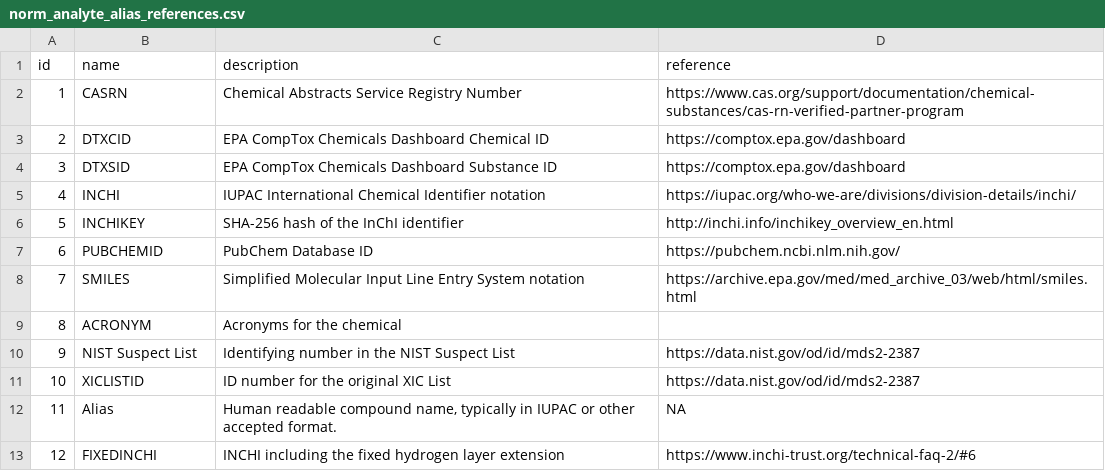
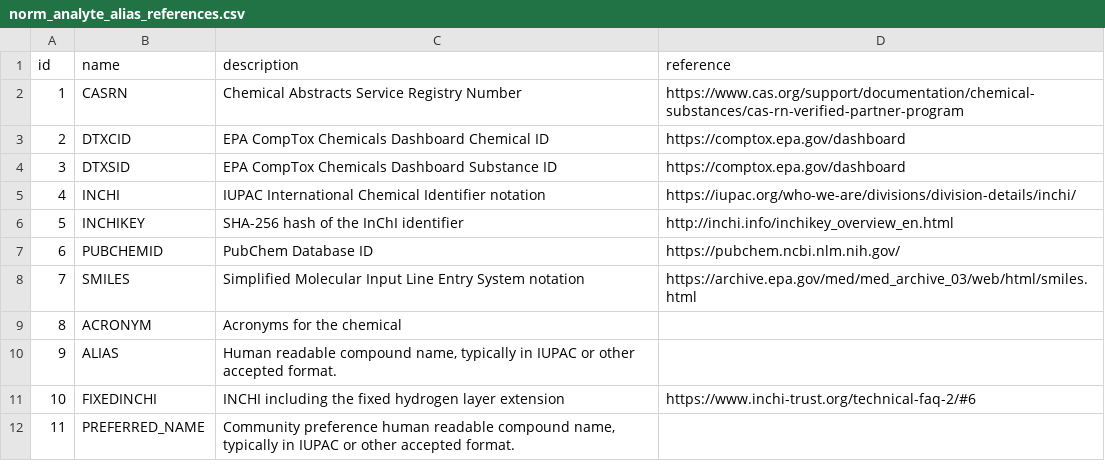
Before and after one commit to usnistgov/dimspec, a CSV file: config/data/norm_analyte_alias_references.csv, drawn as a sheet; removed rows and columns are numbered as before the commit, all else as after; the diff names each change by its address in the sheet, - before the commit and + after, or states it on an @@ line.

Commit message:
Separate out PFAS only alias references.

```diff
--- a/config/data/norm_analyte_alias_references.csv
+++ b/config/data/norm_analyte_alias_references.csv
-row 10: 9 | NIST Suspect List | Identifying number in the NIST Suspect List | https://data.nist.gov/od/id/mds2-2387
-row 11: 10 | XICLISTID | ID number for the original XIC List | https://data.nist.gov/od/id/mds2-2387
-row 12: 11 | Alias | Human readable compound name, typically in IUPAC or other accepted format. | NA
+row 10: 9 | ALIAS | Human readable compound name, typically in IUPAC or other accepted format.
@@ column A (id) renumbered in row 11 @@
+row 12: 11 | PREFERRED_NAME | Community preference human readable compound name, typically in IUPAC or other accepted format.
```
Also changed, not shown: 1 other file.
